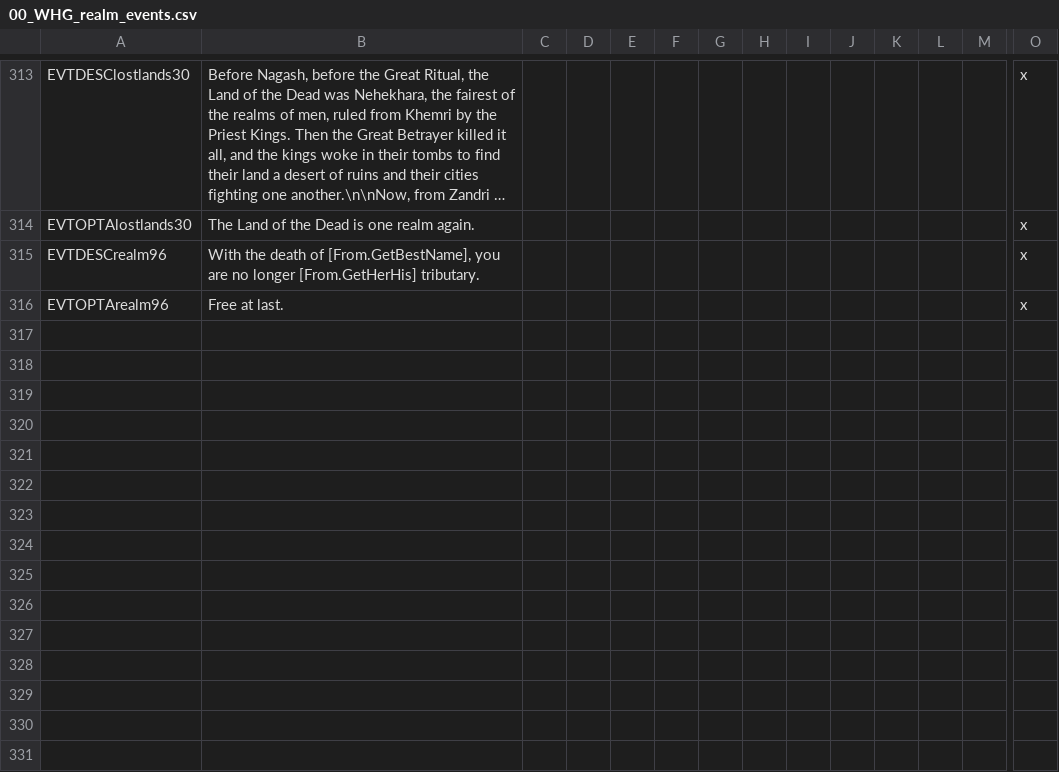
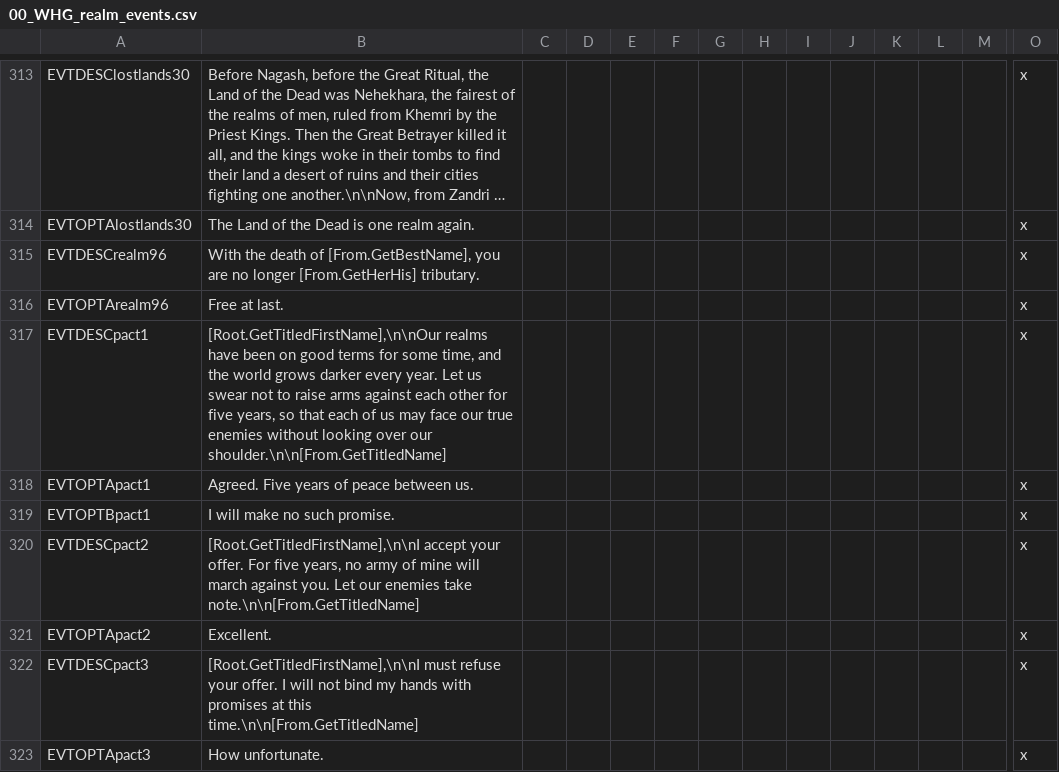
Before and after one commit to Komioski/WH-Geheimnisnacht, a CSV file: localisation/00_WHG_realm_events.csv, drawn as a sheet; only a part is shown, gaps mark what is left out; long unchanged cells end in …; rows hold the shown columns only; the diff names each change by its address in the sheet, - before the commit and + after, or states it on an @@ line.

```diff
--- a/localisation/00_WHG_realm_events.csv
+++ b/localisation/00_WHG_realm_events.csv
+row 317: EVTDESCpact1 | [Root.GetTitledFirstName],\n\nOur realms have been on good terms for some time, and the world grows darker every year. Let us swear not to raise arms against each other for five years, so that each of us may face our true enemies without looking over our shoulder.\n\n[From.GetTitledName] |  |  |  |  |  |  |  |  |  |  |  | x
+row 318: EVTOPTApact1 | Agreed. Five years of peace between us. |  |  |  |  |  |  |  |  |  |  |  | x
+row 319: EVTOPTBpact1 | I will make no such promise. |  |  |  |  |  |  |  |  |  |  |  | x
+row 320: EVTDESCpact2 | [Root.GetTitledFirstName],\n\nI accept your offer. For five years, no army of mine will march against you. Let our enemies take note.\n\n[From.GetTitledName] |  |  |  |  |  |  |  |  |  |  |  | x
+row 321: EVTOPTApact2 | Excellent. |  |  |  |  |  |  |  |  |  |  |  | x
+row 322: EVTDESCpact3 | [Root.GetTitledFirstName],\n\nI must refuse your offer. I will not bind my hands with promises at this time.\n\n[From.GetTitledName] |  |  |  |  |  |  |  |  |  |  |  | x
+row 323: EVTOPTApact3 | How unfortunate. |  |  |  |  |  |  |  |  |  |  |  | x
```
Also changed, not shown: 6 other files.
